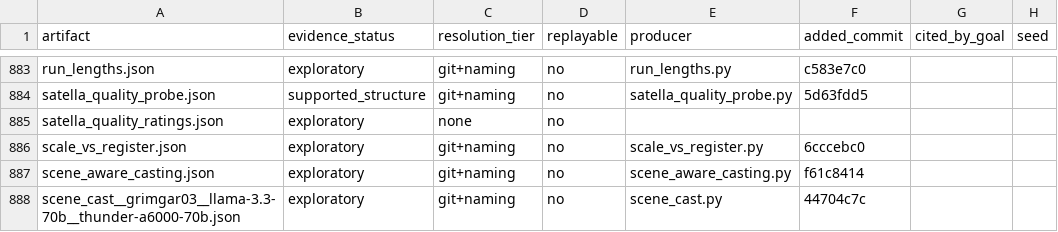
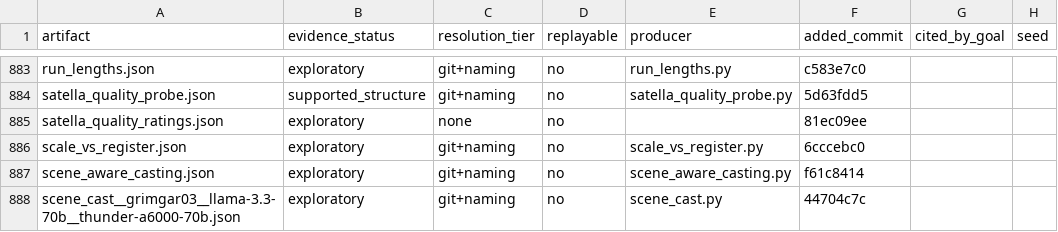
Before and after one commit to on22s/alexandria-audiobook2, a CSV file: results_index.csv, drawn as a sheet; only a part is shown, gaps mark what is left out; the diff names each change by its address in the sheet, - before the commit and + after, or states it on an @@ line.

```diff
--- a/results_index.csv
+++ b/results_index.csv
-F885 (added_commit): (empty)
+F885 (added_commit): 81ec09ee
```
Also changed, not shown: 3 other files.
